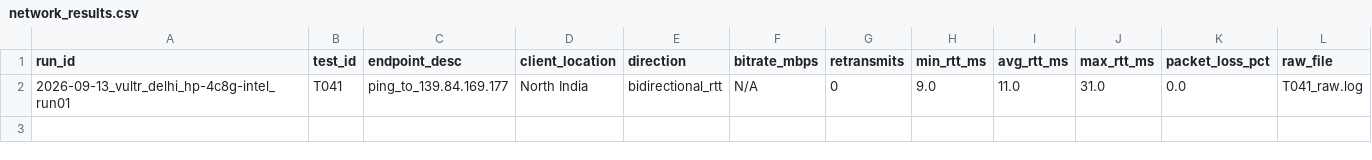
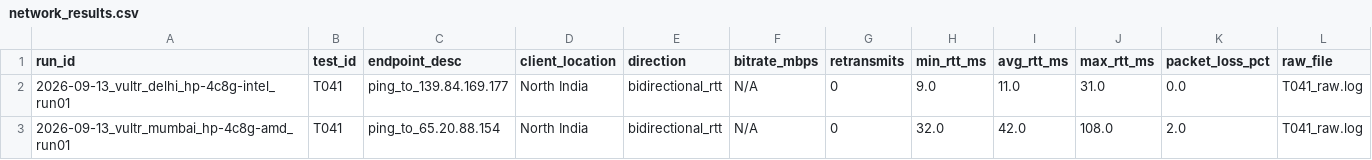
Before and after one commit to jgera/cloudmark, a CSV file: master/network_results.csv, drawn as a sheet; the diff names each change by its address in the sheet, - before the commit and + after, or states it on an @@ line.

```diff
--- a/master/network_results.csv
+++ b/master/network_results.csv
+row 3: 2026-09-13_vultr_mumbai_hp-4c8g-amd_run01 | T041 | ping_to_65.20.88.154 | North India | bidirectional_rtt | N/A | 0 | 32.0 | 42.0 | 108.0 | 2.0 | T041_raw.log
```
Also changed, not shown: master/cpu_results.csv, master/memory_results.csv, 24 other files.
